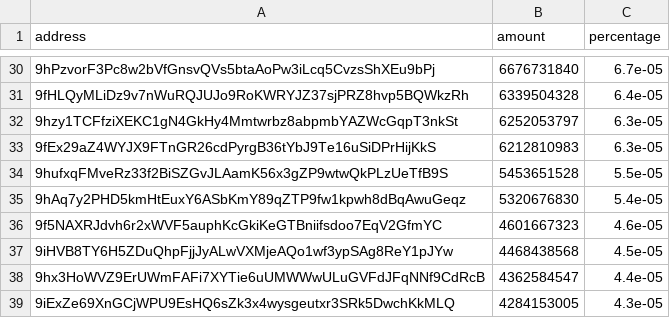
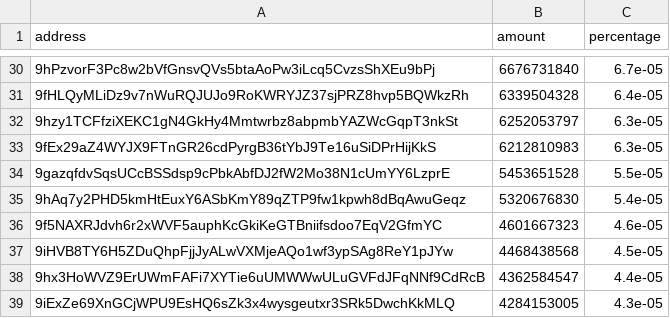
Before and after one commit to babygrenade/ergo-tokenautics, a CSV file: data/QUACKS.csv, drawn as a sheet; only a part is shown, gaps mark what is left out; the diff covers the shown part only; the diff names each change by its address in the sheet, - before the commit and + after, or states it on an @@ line.

```diff
--- a/data/QUACKS.csv
+++ b/data/QUACKS.csv
-A34 (address): 9hufxqFMveRz33f2BiSZGvJLAamK56x3gZP9wtwQkPLzUeTfB9S
+A34 (address): 9gazqfdvSqsUCcBSSdsp9cPbkAbfDJ2fW2Mo38N1cUmYY6LzprE
```
Also changed, not shown: 1 added row, 4 removed rows, 1 moved row and 4 edited cells elsewhere in this file, data/$bass.csv, data/FLUX.csv, 13 other files.
